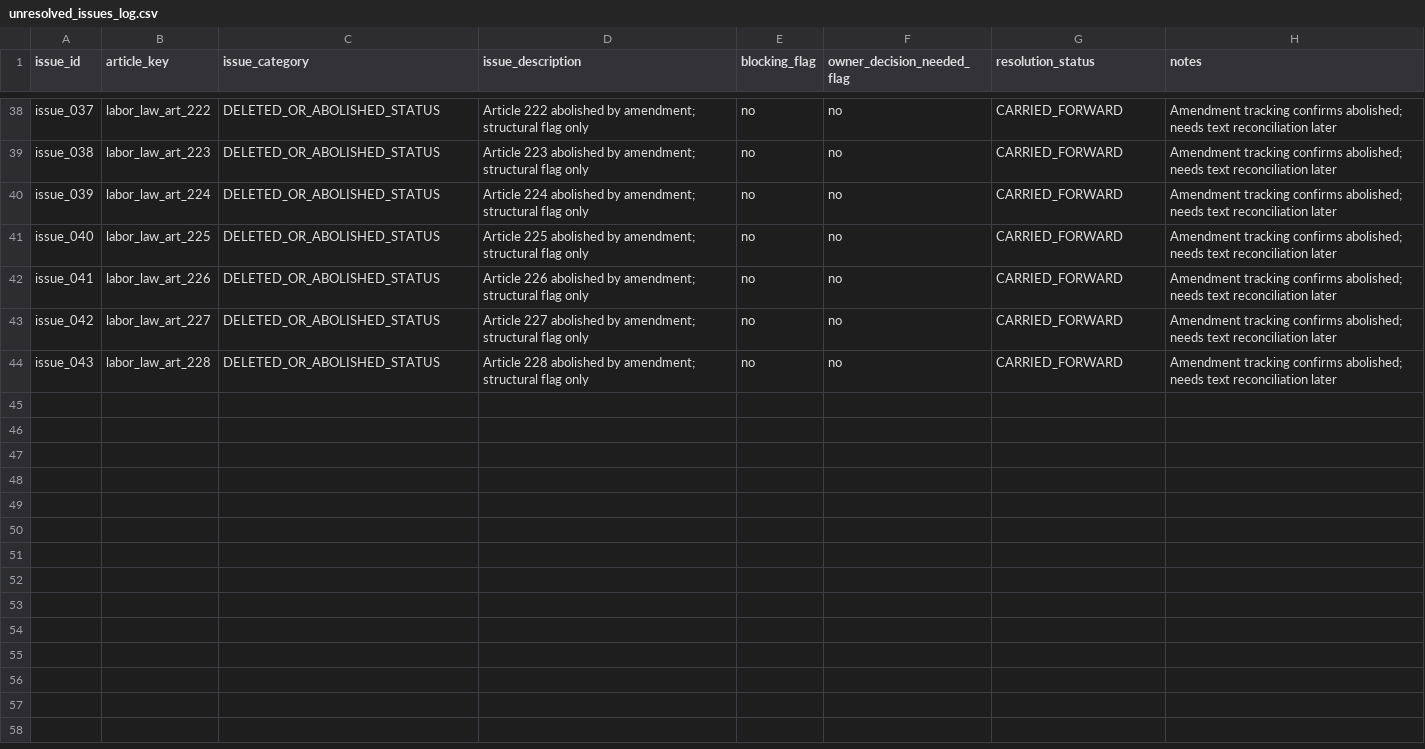
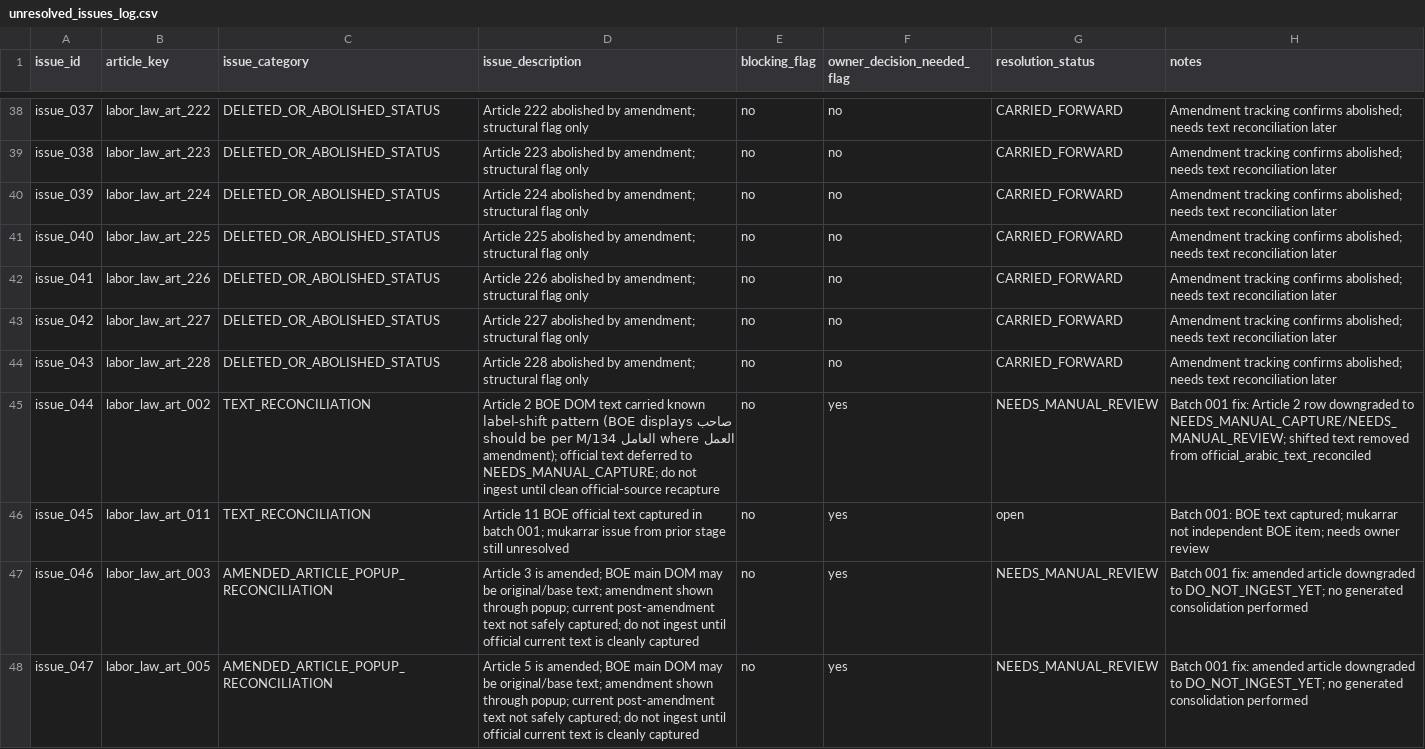
Before and after one commit to Abdullah-m7/saudi-legal-corpus-ai, a CSV file: worksheets/labor_law/reconciliation_scaffold/unresolved_issues_log.csv, drawn as a sheet; only a part is shown, gaps mark what is left out; the diff covers the shown part only.

```diff
--- a/worksheets/labor_law/reconciliation_scaffold/unresolved_issues_log.csv
+++ b/worksheets/labor_law/reconciliation_scaffold/unresolved_issues_log.csv
@@ -44 +44,5 @@ issue_042,labor_law_art_227,DELETED_OR_ABOLISHED_STATUS,Article 227 abolished by
 issue_043,labor_law_art_228,DELETED_OR_ABOLISHED_STATUS,Article 228 abolished by amendment; structural flag only,no,no,CARRIED_FORWARD,Amendment tracking confirms abolished; needs text reconciliation later
+issue_044,labor_law_art_002,TEXT_RECONCILIATION,Article 2 BOE DOM text carried known label-shift pattern (BOE displays صاحب العمل where العامل should be per M/134 amendment); official text deferred to NEEDS_MANUAL_CAPTURE; do not ingest until clean official-source recapture,no,yes,NEEDS_MANUAL_REVIEW,Batch 001 fix: Article 2 row downgraded to NEEDS_MANUAL_CAPTURE/NEEDS_MANUAL_REVIEW; shifted text removed from official_arabic_text_reconciled
+issue_045,labor_law_art_011,TEXT_RECONCILIATION,Article 11 BOE official text captured in batch 001; mukarrar issue from prior stage still unresolved,no,yes,open,Batch 001: BOE text captured; mukarrar not independent BOE item; needs owner review
+issue_046,labor_law_art_003,AMENDED_ARTICLE_POPUP_RECONCILIATION,Article 3 is amended; BOE main DOM may be original/base text; amendment shown through popup; current post-amendment text not safely captured; do not ingest until official current text is cleanly captured,no,yes,NEEDS_MANUAL_REVIEW,Batch 001 fix: amended article downgraded to DO_NOT_INGEST_YET; no generated consolidation performed
+issue_047,labor_law_art_005,AMENDED_ARTICLE_POPUP_RECONCILIATION,Article 5 is amended; BOE main DOM may be original/base text; amendment shown through popup; current post-amendment text not safely captured; do not ingest until official current text is cleanly captured,no,yes,NEEDS_MANUAL_REVIEW,Batch 001 fix: amended article downgraded to DO_NOT_INGEST_YET; no generated consolidation performed
```
Also changed, not shown: 9 added rows elsewhere in this file, worksheets/labor_law/reconciliation_scaffold/article_inventory.csv, worksheets/labor_law/reconciliation_scaffold/article_source_checklist.csv, 4 other files.
